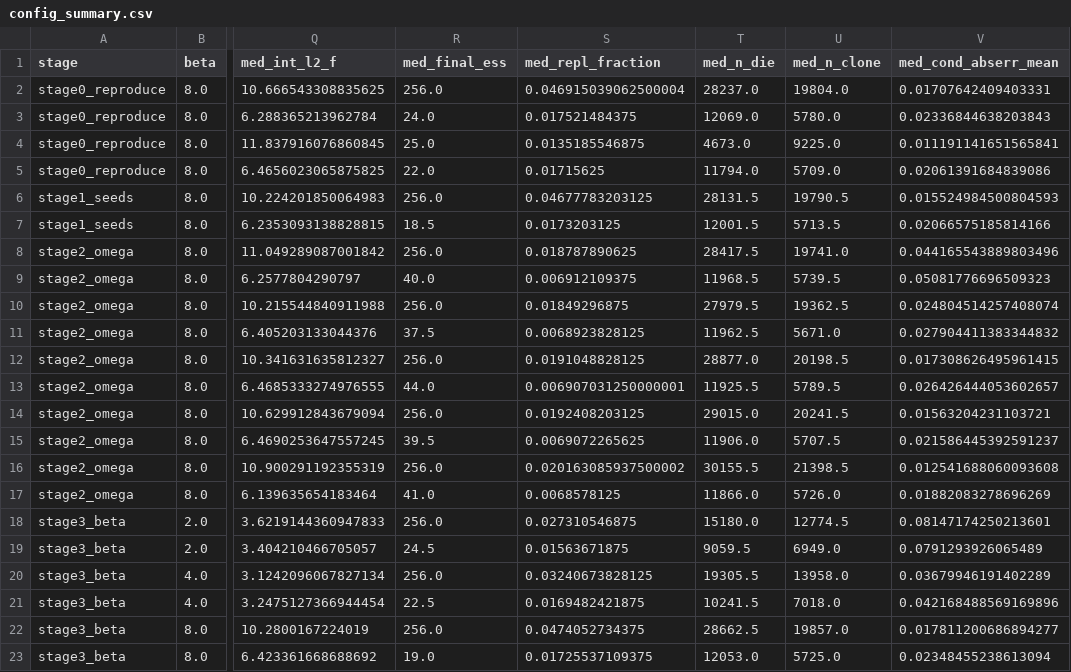
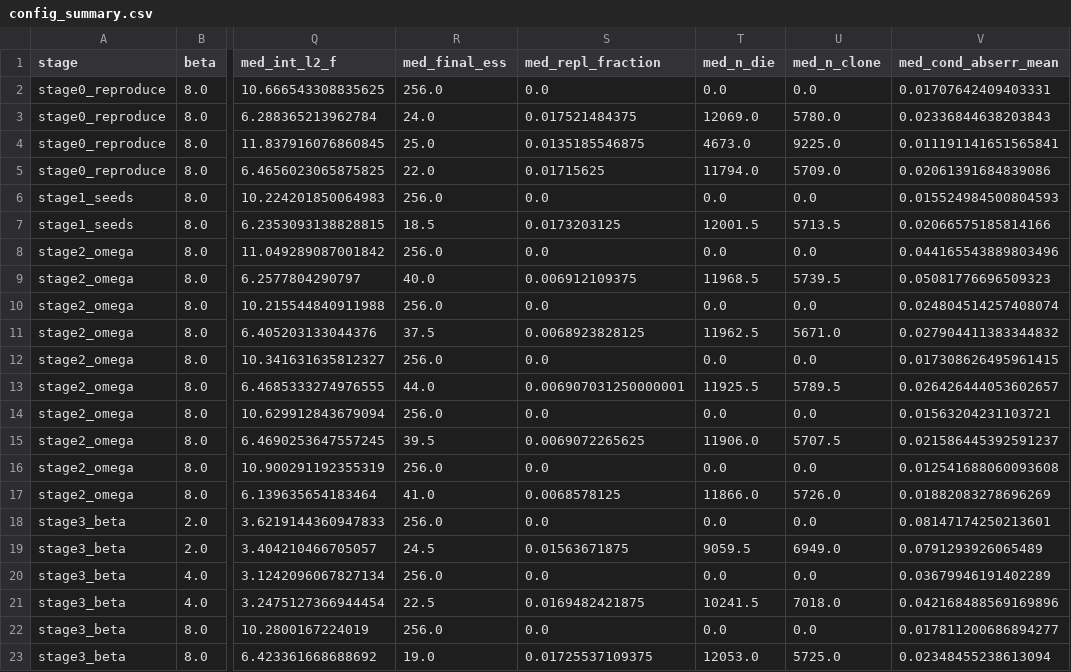
Before and after one commit to zheyuanlai/WFR-ABF, a CSV file: results/entropic_bottleneck/summaries/config_summary.csv, drawn as a sheet; only a part is shown, gaps mark what is left out; the diff covers the shown part only; the diff names each change by its address in the sheet, - before the commit and + after, or states it on an @@ line.

```diff
--- a/results/entropic_bottleneck/summaries/config_summary.csv
+++ b/results/entropic_bottleneck/summaries/config_summary.csv
-S2 (med_repl_fraction): 0.046915039062500004
+S2 (med_repl_fraction): 0.0
-T2 (med_n_die): 28237.0
+T2 (med_n_die): 0.0
-U2 (med_n_clone): 19804.0
+U2 (med_n_clone): 0.0
-S6 (med_repl_fraction): 0.04677783203125
+S6 (med_repl_fraction): 0.0
-T6 (med_n_die): 28131.5
+T6 (med_n_die): 0.0
-U6 (med_n_clone): 19790.5
+U6 (med_n_clone): 0.0
-S8 (med_repl_fraction): 0.018787890625
+S8 (med_repl_fraction): 0.0
-T8 (med_n_die): 28417.5
+T8 (med_n_die): 0.0
-U8 (med_n_clone): 19741.0
+U8 (med_n_clone): 0.0
-S10 (med_repl_fraction): 0.01849296875
+S10 (med_repl_fraction): 0.0
-T10 (med_n_die): 27979.5
+T10 (med_n_die): 0.0
-U10 (med_n_clone): 19362.5
+U10 (med_n_clone): 0.0
-S12 (med_repl_fraction): 0.0191048828125
+S12 (med_repl_fraction): 0.0
-T12 (med_n_die): 28877.0
+T12 (med_n_die): 0.0
-U12 (med_n_clone): 20198.5
+U12 (med_n_clone): 0.0
-S14 (med_repl_fraction): 0.0192408203125
+S14 (med_repl_fraction): 0.0
-T14 (med_n_die): 29015.0
+T14 (med_n_die): 0.0
-U14 (med_n_clone): 20241.5
+U14 (med_n_clone): 0.0
-S16 (med_repl_fraction): 0.020163085937500002
+S16 (med_repl_fraction): 0.0
-T16 (med_n_die): 30155.5
+T16 (med_n_die): 0.0
-U16 (med_n_clone): 21398.5
+U16 (med_n_clone): 0.0
-S18 (med_repl_fraction): 0.027310546875
+S18 (med_repl_fraction): 0.0
-T18 (med_n_die): 15180.0
+T18 (med_n_die): 0.0
-U18 (med_n_clone): 12774.5
+U18 (med_n_clone): 0.0
-S20 (med_repl_fraction): 0.03240673828125
+S20 (med_repl_fraction): 0.0
-T20 (med_n_die): 19305.5
+T20 (med_n_die): 0.0
-U20 (med_n_clone): 13958.0
+U20 (med_n_clone): 0.0
-S22 (med_repl_fraction): 0.0474052734375
+S22 (med_repl_fraction): 0.0
-T22 (med_n_die): 28662.5
+T22 (med_n_die): 0.0
-U22 (med_n_clone): 19857.0
+U22 (med_n_clone): 0.0
```
Also changed, not shown: 24 edited cells elsewhere in this file, results/entropic_bottleneck/summaries/summary.csv, 15 other files.
